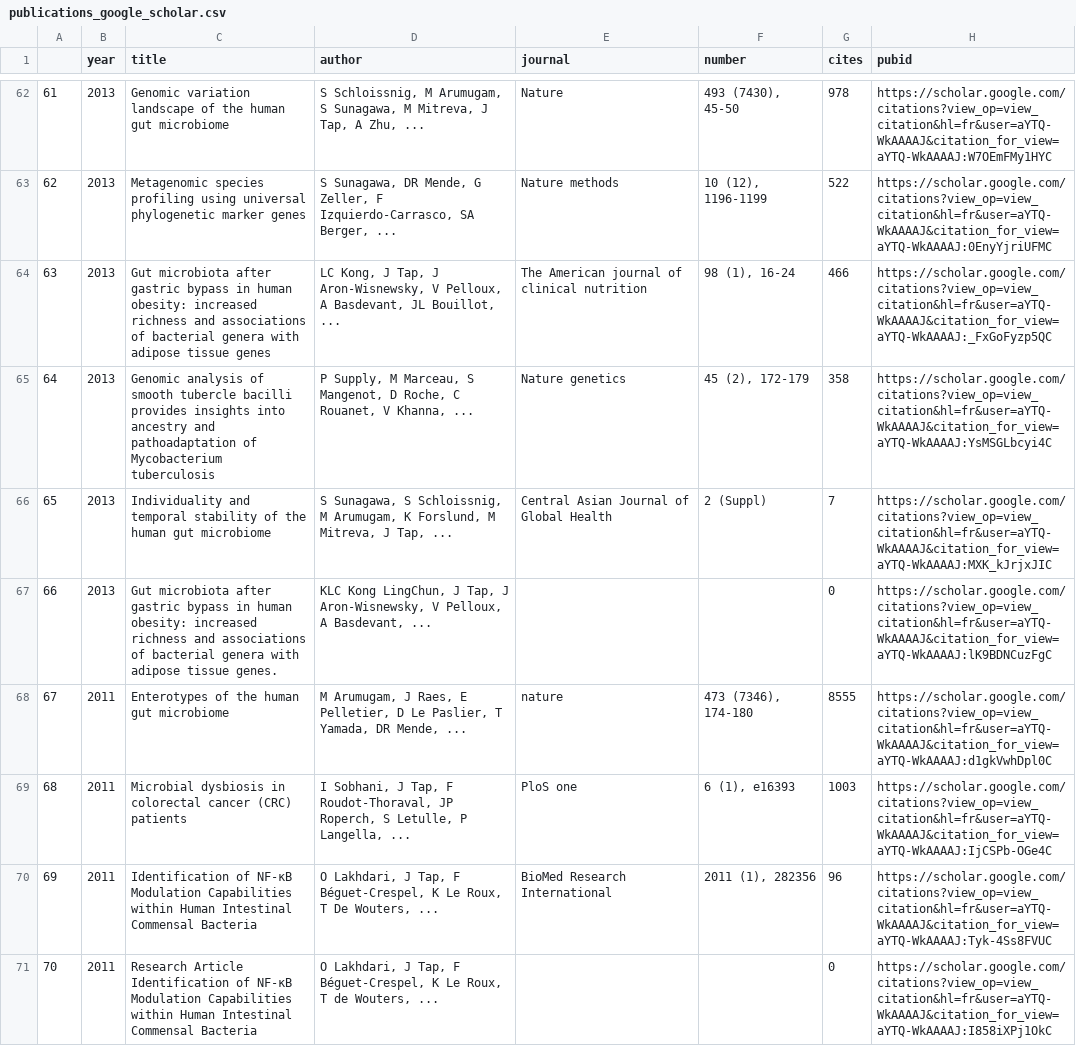
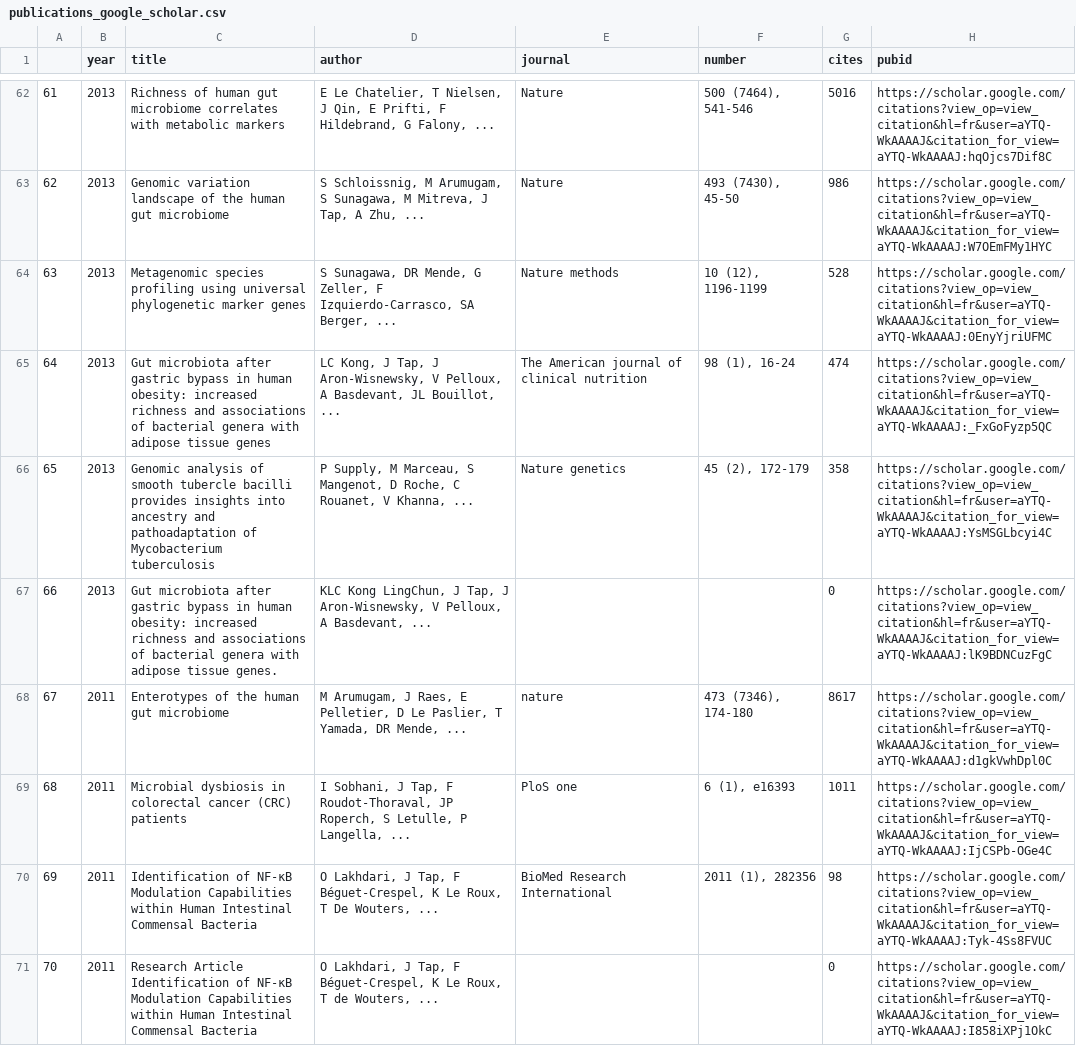
Before and after one commit to tapj/tapj.github.io, a CSV file: _data/publications_google_scholar.csv, drawn as a sheet; only a part is shown, gaps mark what is left out; the diff covers the shown part only; the diff names each change by its address in the sheet, - before the commit and + after, or states it on an @@ line.

Commit message:
export scholar data

```diff
--- a/_data/publications_google_scholar.csv
+++ b/_data/publications_google_scholar.csv
-C62 (title): Genomic variation landscape of the human gut microbiome
+C62 (title): Richness of human gut microbiome correlates with metabolic markers
-D62 (author): S Schloissnig, M Arumugam, S Sunagawa, M Mitreva, J Tap, A Zhu, ...
+D62 (author): E Le Chatelier, T Nielsen, J Qin, E Prifti, F Hildebrand, G Falony, ...
-F62 (number): 493 (7430), 45-50
+F62 (number): 500 (7464), 541-546
-G62 (cites): 978
+G62 (cites): 5016
-H62 (pubid): https://scholar.google.com/citations?view_op=view_citation&hl=fr&user=aYTQ-WkAAAAJ&citation_for_view=aYTQ-WkAAAAJ:W7OEmFMy1HYC
+H62 (pubid): https://scholar.google.com/citations?view_op=view_citation&hl=fr&user=aYTQ-WkAAAAJ&citation_for_view=aYTQ-WkAAAAJ:hqOjcs7Dif8C
-C63 (title): Metagenomic species profiling using universal phylogenetic marker genes
+C63 (title): Genomic variation landscape of the human gut microbiome
-D63 (author): S Sunagawa, DR Mende, G Zeller, F Izquierdo-Carrasco, SA Berger, ...
+D63 (author): S Schloissnig, M Arumugam, S Sunagawa, M Mitreva, J Tap, A Zhu, ...
-E63 (journal): Nature methods
+E63 (journal): Nature
-F63 (number): 10 (12), 1196-1199
+F63 (number): 493 (7430), 45-50
-G63 (cites): 522
+G63 (cites): 986
-H63 (pubid): https://scholar.google.com/citations?view_op=view_citation&hl=fr&user=aYTQ-WkAAAAJ&citation_for_view=aYTQ-WkAAAAJ:0EnyYjriUFMC
+H63 (pubid): https://scholar.google.com/citations?view_op=view_citation&hl=fr&user=aYTQ-WkAAAAJ&citation_for_view=aYTQ-WkAAAAJ:W7OEmFMy1HYC
-C64 (title): Gut microbiota after gastric bypass in human obesity: increased richness and associations of bacterial genera with adipose tissue genes
+C64 (title): Metagenomic species profiling using universal phylogenetic marker genes
-D64 (author): LC Kong, J Tap, J Aron-Wisnewsky, V Pelloux, A Basdevant, JL Bouillot, ...
+D64 (author): S Sunagawa, DR Mende, G Zeller, F Izquierdo-Carrasco, SA Berger, ...
-E64 (journal): The American journal of clinical nutrition
+E64 (journal): Nature methods
-F64 (number): 98 (1), 16-24
+F64 (number): 10 (12), 1196-1199
-G64 (cites): 466
+G64 (cites): 528
-H64 (pubid): https://scholar.google.com/citations?view_op=view_citation&hl=fr&user=aYTQ-WkAAAAJ&citation_for_view=aYTQ-WkAAAAJ:_FxGoFyzp5QC
+H64 (pubid): https://scholar.google.com/citations?view_op=view_citation&hl=fr&user=aYTQ-WkAAAAJ&citation_for_view=aYTQ-WkAAAAJ:0EnyYjriUFMC
-C65 (title): Genomic analysis of smooth tubercle bacilli provides insights into ancestry and pathoadaptation of Mycobacterium tuberculosis
+C65 (title): Gut microbiota after gastric bypass in human obesity: increased richness and associations of bacterial genera with adipose tissue genes
-D65 (author): P Supply, M Marceau, S Mangenot, D Roche, C Rouanet, V Khanna, ...
+D65 (author): LC Kong, J Tap, J Aron-Wisnewsky, V Pelloux, A Basdevant, JL Bouillot, ...
-E65 (journal): Nature genetics
+E65 (journal): The American journal of clinical nutrition
-F65 (number): 45 (2), 172-179
+F65 (number): 98 (1), 16-24
-G65 (cites): 358
+G65 (cites): 474
-H65 (pubid): https://scholar.google.com/citations?view_op=view_citation&hl=fr&user=aYTQ-WkAAAAJ&citation_for_view=aYTQ-WkAAAAJ:YsMSGLbcyi4C
+H65 (pubid): https://scholar.google.com/citations?view_op=view_citation&hl=fr&user=aYTQ-WkAAAAJ&citation_for_view=aYTQ-WkAAAAJ:_FxGoFyzp5QC
-C66 (title): Individuality and temporal stability of the human gut microbiome
+C66 (title): Genomic analysis of smooth tubercle bacilli provides insights into ancestry and pathoadaptation of Mycobacterium tuberculosis
-D66 (author): S Sunagawa, S Schloissnig, M Arumugam, K Forslund, M Mitreva, J Tap, ...
+D66 (author): P Supply, M Marceau, S Mangenot, D Roche, C Rouanet, V Khanna, ...
-E66 (journal): Central Asian Journal of Global Health
+E66 (journal): Nature genetics
-F66 (number): 2 (Suppl)
+F66 (number): 45 (2), 172-179
-G66 (cites): 7
+G66 (cites): 358
-H66 (pubid): https://scholar.google.com/citations?view_op=view_citation&hl=fr&user=aYTQ-WkAAAAJ&citation_for_view=aYTQ-WkAAAAJ:MXK_kJrjxJIC
+H66 (pubid): https://scholar.google.com/citations?view_op=view_citation&hl=fr&user=aYTQ-WkAAAAJ&citation_for_view=aYTQ-WkAAAAJ:YsMSGLbcyi4C
-G68 (cites): 8555
+G68 (cites): 8617
-G69 (cites): 1003
+G69 (cites): 1011
-G70 (cites): 96
+G70 (cites): 98
```
Also changed, not shown: 41 edited cells elsewhere in this file, _data/citation_history.csv, 1 other file.
